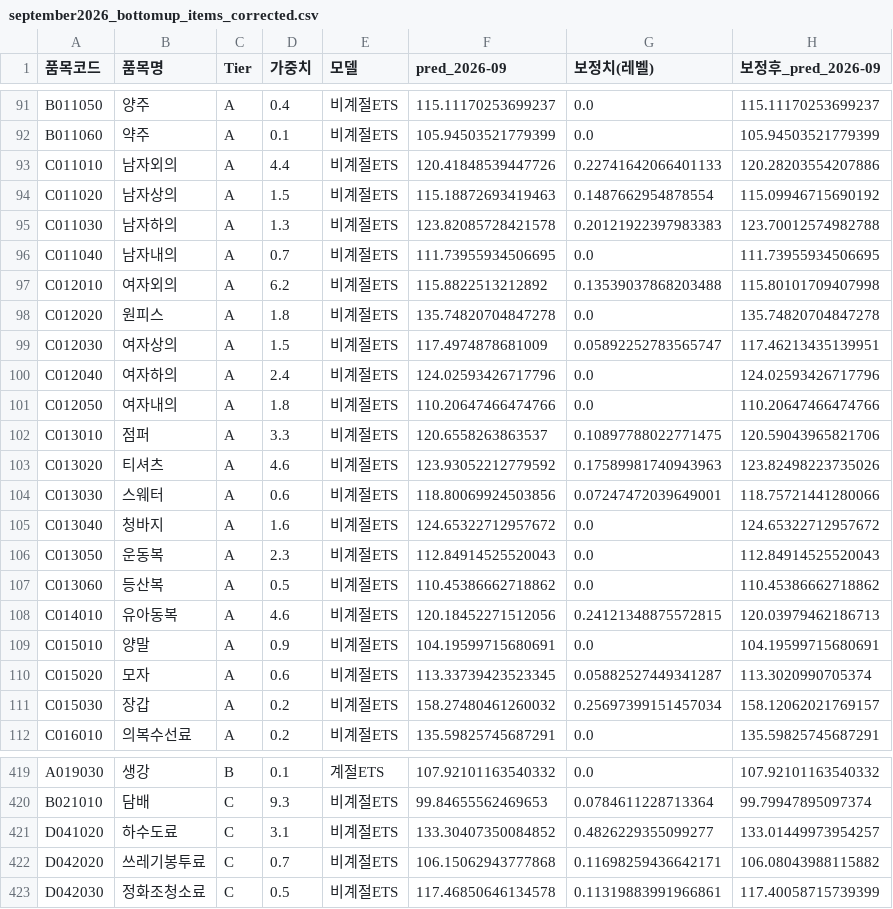
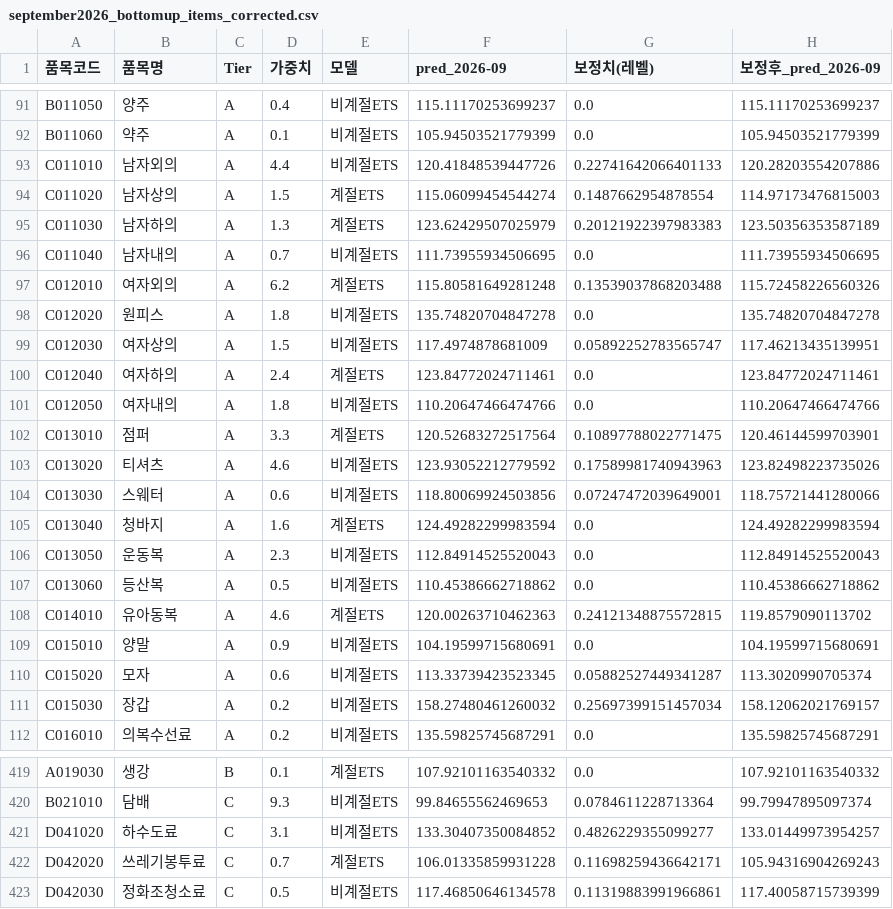
Before and after one commit to jinbala-JWS/JWS-web-DB-Projects, a CSV file: CPI/scripts/september2026_bottomup_items_corrected.csv, drawn as a sheet; only a part is shown, gaps mark what is left out.

```diff
--- a/CPI/scripts/september2026_bottomup_items_corrected.csv
+++ b/CPI/scripts/september2026_bottomup_items_corrected.csv
@@ -93,17 +93,17 @@ B011060,약주,A,0.1,비계절ETS,105.94503521779399,0.0,105.94503521779399
 C011010,남자외의,A,4.4,비계절ETS,120.41848539447726,0.22741642066401133,120.28203554207886
-C011020,남자상의,A,1.5,비계절ETS,115.18872693419463,0.1487662954878554,115.09946715690192
-C011030,남자하의,A,1.3,비계절ETS,123.82085728421578,0.20121922397983383,123.70012574982788
+C011020,남자상의,A,1.5,계절ETS,115.06099454544274,0.1487662954878554,114.97173476815003
+C011030,남자하의,A,1.3,계절ETS,123.62429507025979,0.20121922397983383,123.50356353587189
 C011040,남자내의,A,0.7,비계절ETS,111.73955934506695,0.0,111.73955934506695
-C012010,여자외의,A,6.2,비계절ETS,115.8822513212892,0.13539037868203488,115.80101709407998
+C012010,여자외의,A,6.2,계절ETS,115.80581649281248,0.13539037868203488,115.72458226560326
 C012020,원피스,A,1.8,비계절ETS,135.74820704847278,0.0,135.74820704847278
 C012030,여자상의,A,1.5,비계절ETS,117.4974878681009,0.05892252783565747,117.46213435139951
-C012040,여자하의,A,2.4,비계절ETS,124.02593426717796,0.0,124.02593426717796
+C012040,여자하의,A,2.4,계절ETS,123.84772024711461,0.0,123.84772024711461
 C012050,여자내의,A,1.8,비계절ETS,110.20647466474766,0.0,110.20647466474766
-C013010,점퍼,A,3.3,비계절ETS,120.6558263863537,0.10897788022771475,120.59043965821706
+C013010,점퍼,A,3.3,계절ETS,120.52683272517564,0.10897788022771475,120.46144599703901
 C013020,티셔츠,A,4.6,비계절ETS,123.93052212779592,0.17589981740943963,123.82498223735026
 C013030,스웨터,A,0.6,비계절ETS,118.80069924503856,0.07247472039649001,118.75721441280066
-C013040,청바지,A,1.6,비계절ETS,124.65322712957672,0.0,124.65322712957672
+C013040,청바지,A,1.6,계절ETS,124.49282299983594,0.0,124.49282299983594
 C013050,운동복,A,2.3,비계절ETS,112.84914525520043,0.0,112.84914525520043
 C013060,등산복,A,0.5,비계절ETS,110.45386662718862,0.0,110.45386662718862
-C014010,유아동복,A,4.6,비계절ETS,120.18452271512056,0.24121348875572815,120.03979462186713
+C014010,유아동복,A,4.6,계절ETS,120.00263710462363,0.24121348875572815,119.8579090113702
 C015010,양말,A,0.9,비계절ETS,104.19599715680691,0.0,104.19599715680691
@@ -421,3 +421,3 @@ B021010,담배,C,9.3,비계절ETS,99.84655562469653,0.0784611228713364,99.799478
 D041020,하수도료,C,3.1,비계절ETS,133.30407350084852,0.4826229355099277,133.01449973954257
-D042020,쓰레기봉투료,C,0.7,비계절ETS,106.15062943777868,0.11698259436642171,106.08043988115882
+D042020,쓰레기봉투료,C,0.7,계절ETS,106.01335859931228,0.11698259436642171,105.94316904269243
 D042030,정화조청소료,C,0.5,비계절ETS,117.46850646134578,0.11319883991966861,117.40058715739399
```
Also changed, not shown: CPI/scripts/september2026_bottomup_items.csv, CPI/scripts/september2026_hybrid_category.csv, 3 other files.
